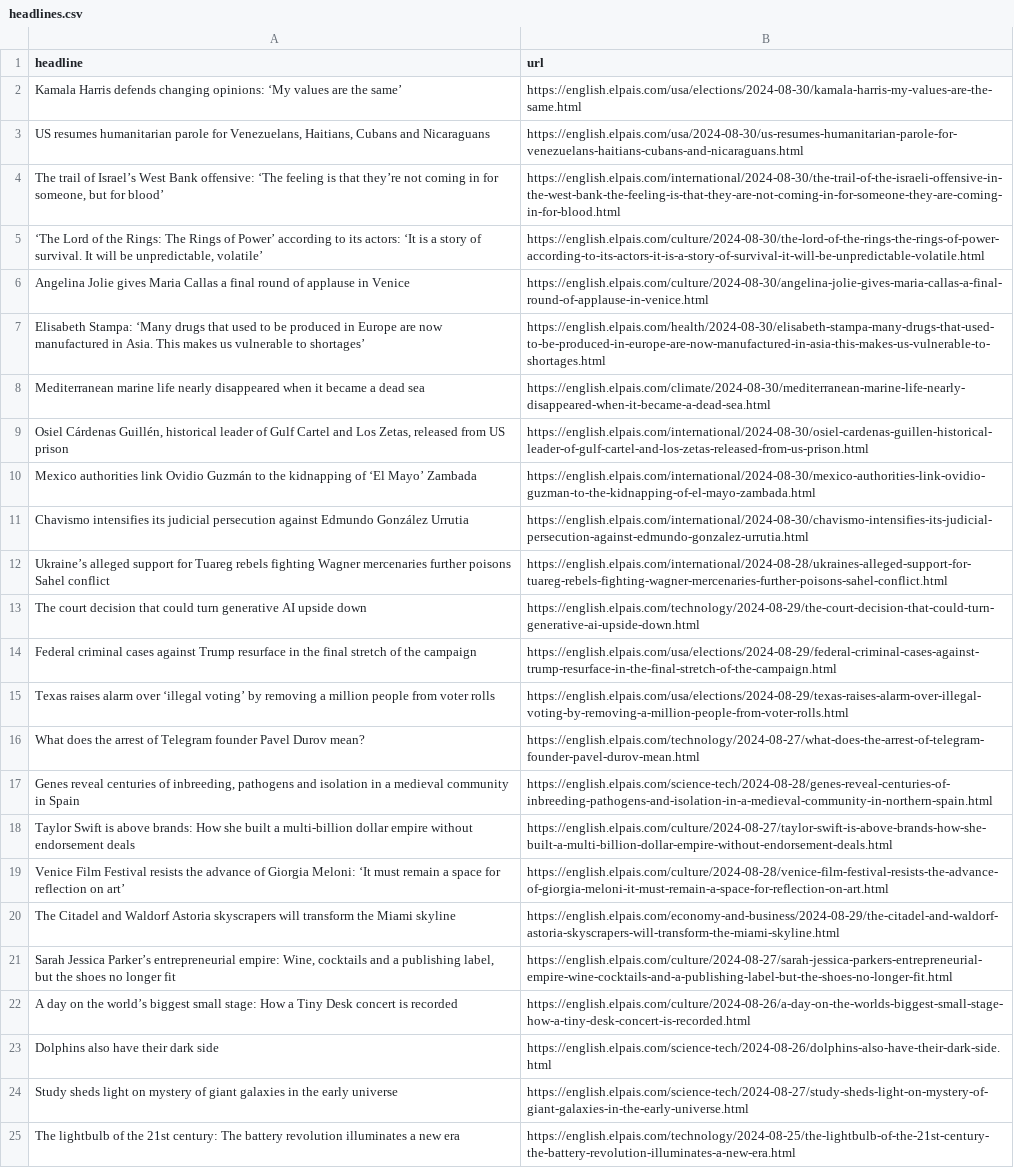
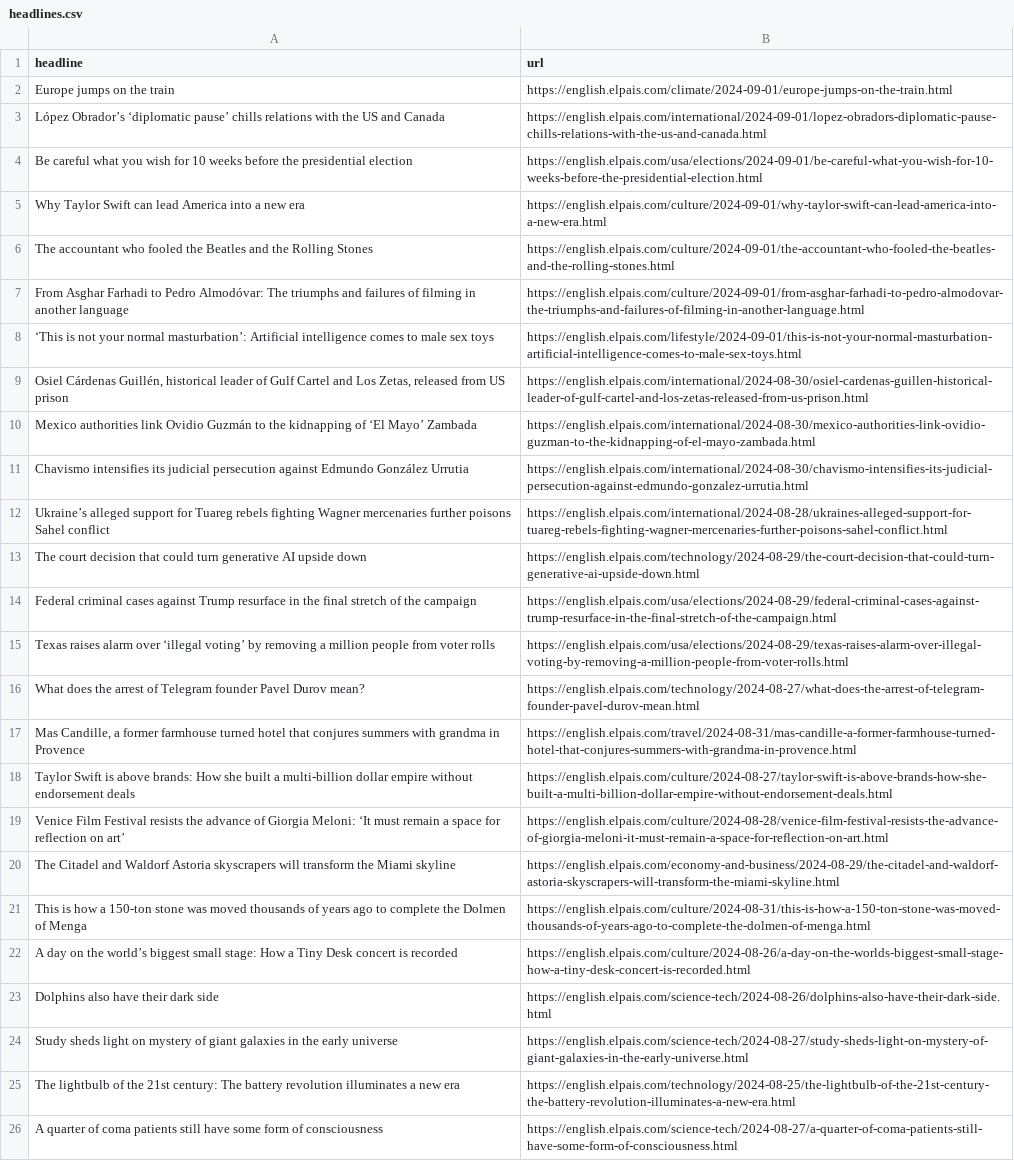
Before and after one commit to jsoma/el-pais-autoscraper, a CSV file: headlines.csv, drawn as a sheet; only a part is shown; the shorter side is filled out with more unchanged rows; removed rows and columns are numbered as before the commit, all else as after; the diff names each change by its address in the sheet, - before the commit and + after, or states it on an @@ line.

```diff
--- a/headlines.csv
+++ b/headlines.csv
-row 2: Kamala Harris defends changing opinions: ‘My values are the same’ | https://english.elpais.com/usa/elections/2024-08-30/kamala-harris-my-values-are-the-same.html
-row 3: US resumes humanitarian parole for Venezuelans, Haitians, Cubans and Nicaraguans | https://english.elpais.com/usa/2024-08-30/us-resumes-humanitarian-parole-for-venezuelans-haitians-cubans-and-nicaraguans.html
-row 4: The trail of Israel’s West Bank offensive: ‘The feeling is that they’re not coming in for someone, but for blood’ | https://english.elpais.com/international/2024-08-30/the-trail-of-the-israeli-offensive-in-the-west-bank-the-feeling-is-that-they-are-not-coming-in-for-someone-they-are-coming-in-for-blood.html
-row 5: ‘The Lord of the Rings: The Rings of Power’ according to its actors: ‘It is a story of survival. It will be unpredictable, volatile’ | https://english.elpais.com/culture/2024-08-30/the-lord-of-the-rings-the-rings-of-power-according-to-its-actors-it-is-a-story-of-survival-it-will-be-unpredictable-volatile.html
-row 6: Angelina Jolie gives Maria Callas a final round of applause in Venice | https://english.elpais.com/culture/2024-08-30/angelina-jolie-gives-maria-callas-a-final-round-of-applause-in-venice.html
-row 7: Elisabeth Stampa: ‘Many drugs that used to be produced in Europe are now manufactured in Asia. This makes us vulnerable to shortages’ | https://english.elpais.com/health/2024-08-30/elisabeth-stampa-many-drugs-that-used-to-be-produced-in-europe-are-now-manufactured-in-asia-this-makes-us-vulnerable-to-shortages.html
-row 8: Mediterranean marine life nearly disappeared when it became a dead sea | https://english.elpais.com/climate/2024-08-30/mediterranean-marine-life-nearly-disappeared-when-it-became-a-dead-sea.html
+row 2: Europe jumps on the train | https://english.elpais.com/climate/2024-09-01/europe-jumps-on-the-train.html
+row 3: López Obrador’s ‘diplomatic pause’ chills relations with the US and Canada | https://english.elpais.com/international/2024-09-01/lopez-obradors-diplomatic-pause-chills-relations-with-the-us-and-canada.html
+row 4: Be careful what you wish for 10 weeks before the presidential election | https://english.elpais.com/usa/elections/2024-09-01/be-careful-what-you-wish-for-10-weeks-before-the-presidential-election.html
+row 5: Why Taylor Swift can lead America into a new era | https://english.elpais.com/culture/2024-09-01/why-taylor-swift-can-lead-america-into-a-new-era.html
+row 6: The accountant who fooled the Beatles and the Rolling Stones | https://english.elpais.com/culture/2024-09-01/the-accountant-who-fooled-the-beatles-and-the-rolling-stones.html
+row 7: From Asghar Farhadi to Pedro Almodóvar: The triumphs and failures of filming in another language | https://english.elpais.com/culture/2024-09-01/from-asghar-farhadi-to-pedro-almodovar-the-triumphs-and-failures-of-filming-in-another-language.html
+row 8: ‘This is not your normal masturbation’: Artificial intelligence comes to male sex toys | https://english.elpais.com/lifestyle/2024-09-01/this-is-not-your-normal-masturbation-artificial-intelligence-comes-to-male-sex-toys.html
-row 17: Genes reveal centuries of inbreeding, pathogens and isolation in a medieval community in Spain | https://english.elpais.com/science-tech/2024-08-28/genes-reveal-centuries-of-inbreeding-pathogens-and-isolation-in-a-medieval-community-in-northern-spain.html
+row 17: Mas Candille, a former farmhouse turned hotel that conjures summers with grandma in Provence | https://english.elpais.com/travel/2024-08-31/mas-candille-a-former-farmhouse-turned-hotel-that-conjures-summers-with-grandma-in-provence.html
-row 21: Sarah Jessica Parker’s entrepreneurial empire: Wine, cocktails and a publishing label, but the shoes no longer fit | https://english.elpais.com/culture/2024-08-27/sarah-jessica-parkers-entrepreneurial-empire-wine-cocktails-and-a-publishing-label-but-the-shoes-no-longer-fit.html
+row 21: This is how a 150-ton stone was moved thousands of years ago to complete the Dolmen of Menga | https://english.elpais.com/culture/2024-08-31/this-is-how-a-150-ton-stone-was-moved-thousands-of-years-ago-to-complete-the-dolmen-of-menga.html
```
